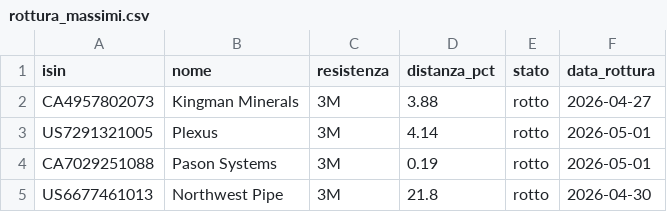
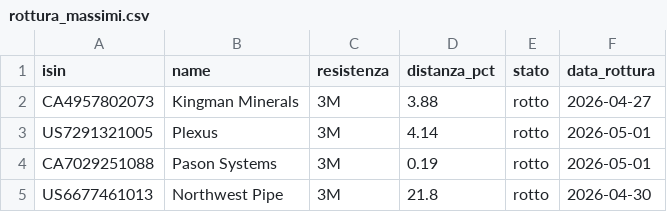
Before and after one commit to basketcampodarsego-dotcom/Trading, a CSV file: rottura_massimi.csv, drawn as a sheet; only a part is shown.

Commit message:
Update rottura_massimi.csv

```diff
--- a/rottura_massimi.csv
+++ b/rottura_massimi.csv
@@ -1,2 +1,2 @@
-isin,nome,resistenza,distanza_pct,stato,data_rottura
+isin,name,resistenza,distanza_pct,stato,data_rottura
 CA4957802073,Kingman Minerals,3M,3.88,rotto,2026-04-27
```
